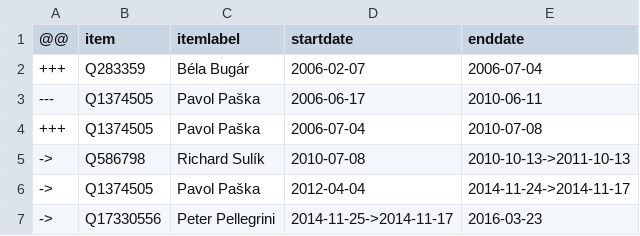
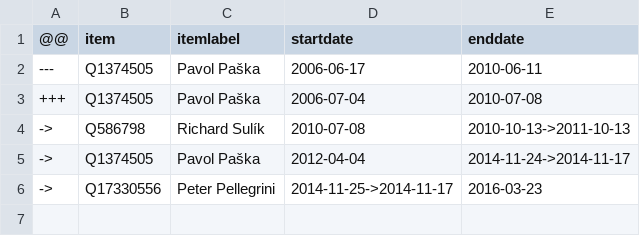
Before and after one commit to every-politician-scrapers/slovakia-cabinet, a CSV file: sources/speaker/diff.csv, drawn as a sheet; the diff names each change by its address in the sheet, - before the commit and + after, or states it on an @@ line.

```diff
--- a/sources/speaker/diff.csv
+++ b/sources/speaker/diff.csv
-row 2: +++ | Q283359 | Béla Bugár | 2006-02-07 | 2006-07-04
```
Also changed, not shown: sources/speaker/wikidata.csv.
